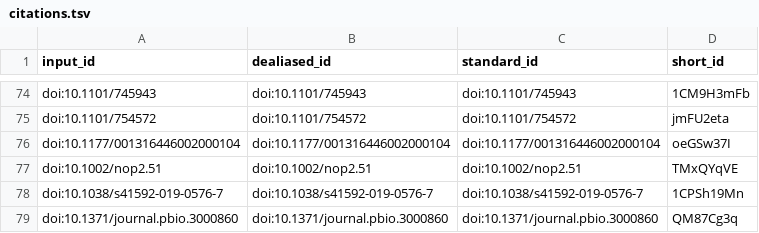
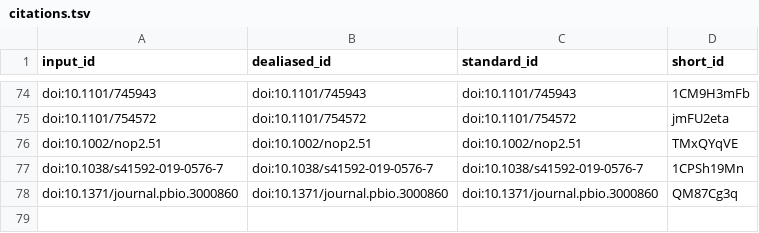
Before and after one commit to greenelab/annorxiver_manuscript, a TSV file: citations.tsv, drawn as a sheet; only a part is shown, gaps mark what is left out; the diff names each change by its address in the sheet, - before the commit and + after, or states it on an @@ line.

```diff
--- a/citations.tsv
+++ b/citations.tsv
-row 76: doi:10.1177/001316446002000104 | doi:10.1177/001316446002000104 | doi:10.1177/001316446002000104 | oeGSw37I
```
Also changed, not shown: 7 other files.
